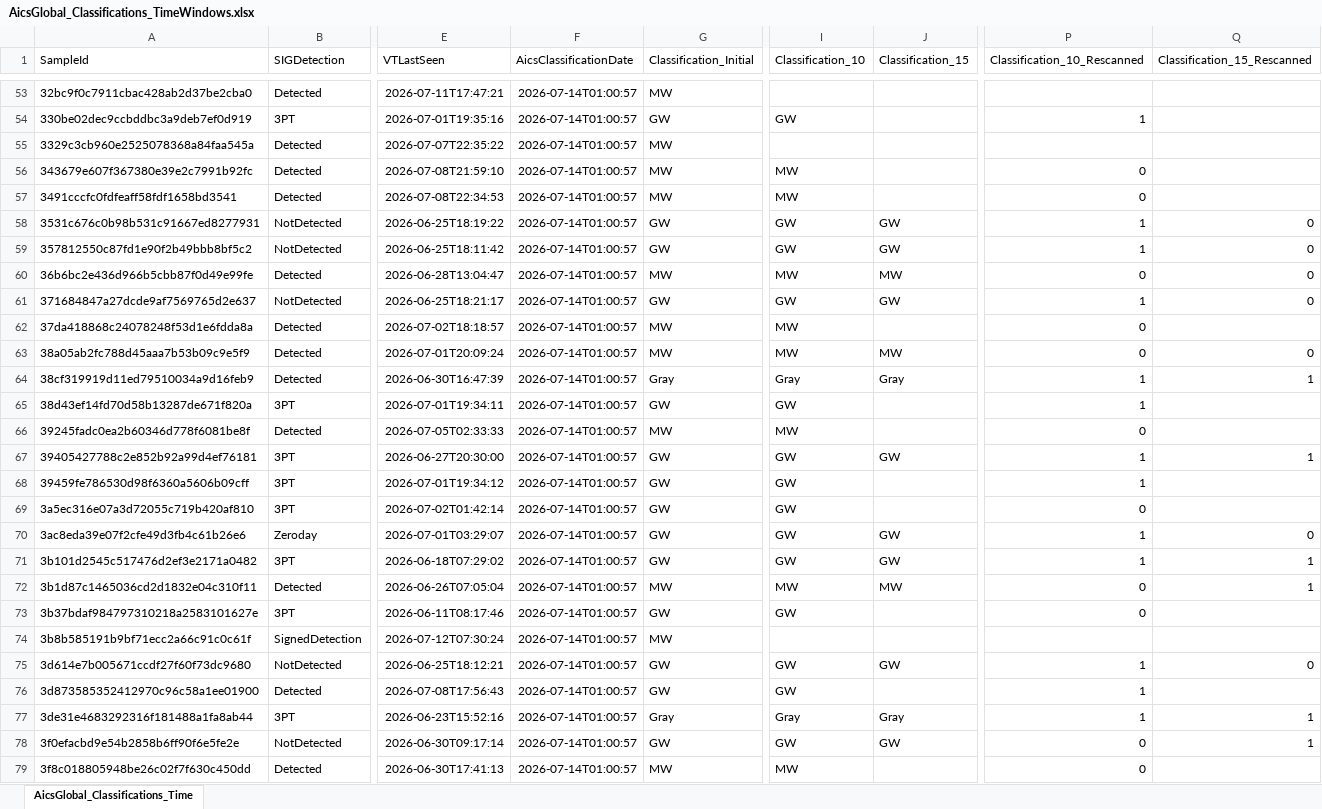
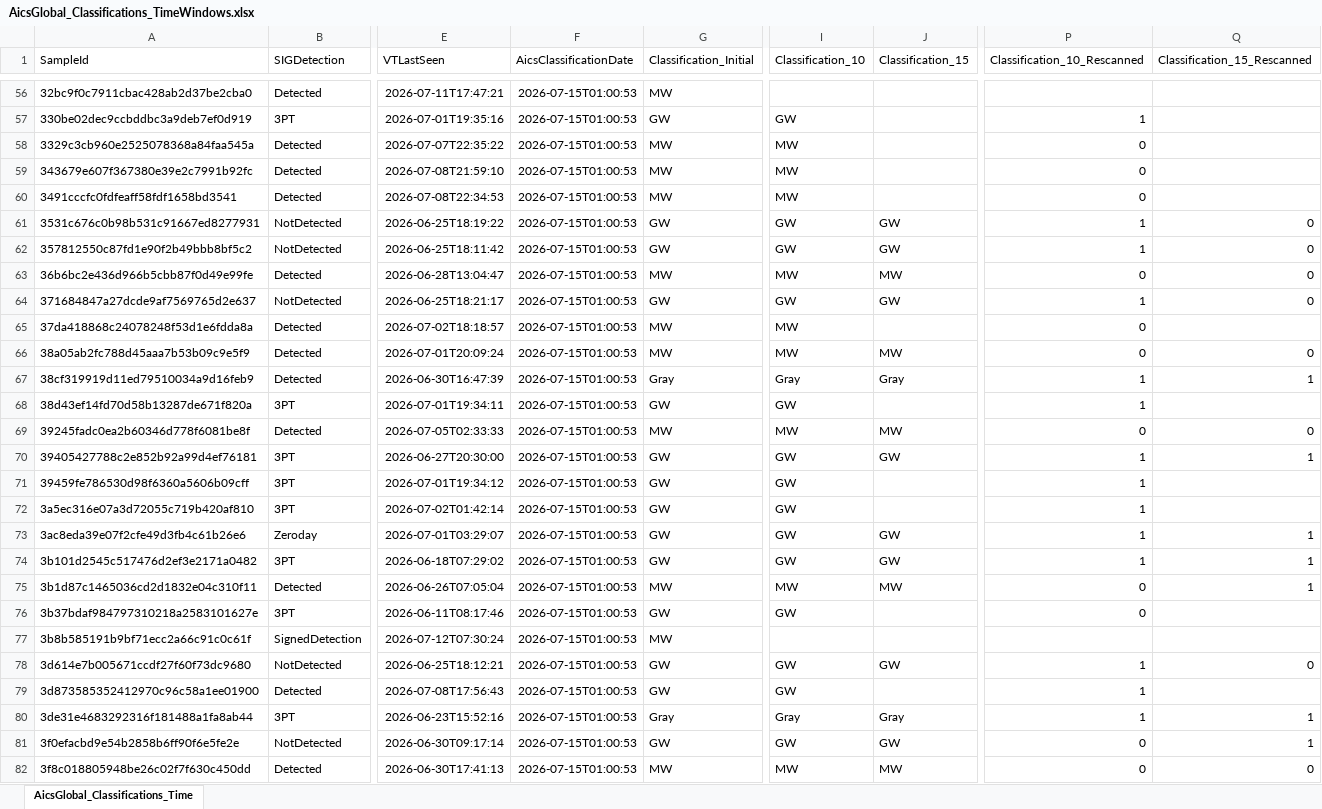
Before and after one commit to cvelascomerino-mwb/aics-dashboards, an Excel workbook: AicsTracker/AicsGlobal_Classifications_TimeWindows.xlsx, sheet AicsGlobal_Classifications_Time, drawn as a sheet; only a part is shown, gaps mark what is left out; values as stored, in another font and other column widths than the file's, no borders; table styles not drawn; addresses are those after the commit; the diff covers the shown part only; the diff names each change by its address in the sheet, - before the commit and + after, or states it on an @@ line.

```diff
--- a/AicsTracker/AicsGlobal_Classifications_TimeWindows.xlsx (sheet AicsGlobal_Classifications_Time)
+++ b/AicsTracker/AicsGlobal_Classifications_TimeWindows.xlsx (sheet AicsGlobal_Classifications_Time)
-F56:F82 (AicsClassificationDate): 2026-07-14T01:00:57
+F56:F82 (AicsClassificationDate): 2026-07-15T01:00:53
-I58 (Classification_10): (empty)
+I58 (Classification_10): MW
-P58 (Classification_10_Rescanned): (empty)
+P58 (Classification_10_Rescanned): 0
-J69 (Classification_15): (empty)
+J69 (Classification_15): MW
-Q69 (Classification_15_Rescanned): (empty)
+Q69 (Classification_15_Rescanned): 0
-P72 (Classification_10_Rescanned): 0
+P72 (Classification_10_Rescanned): 1
-Q73 (Classification_15_Rescanned): 0
+Q73 (Classification_15_Rescanned): 1
-J82 (Classification_15): (empty)
+J82 (Classification_15): MW
-Q82 (Classification_15_Rescanned): (empty)
+Q82 (Classification_15_Rescanned): 0
```
Also changed, not shown: 6 added rows and 305 edited cells elsewhere in this sheet.
